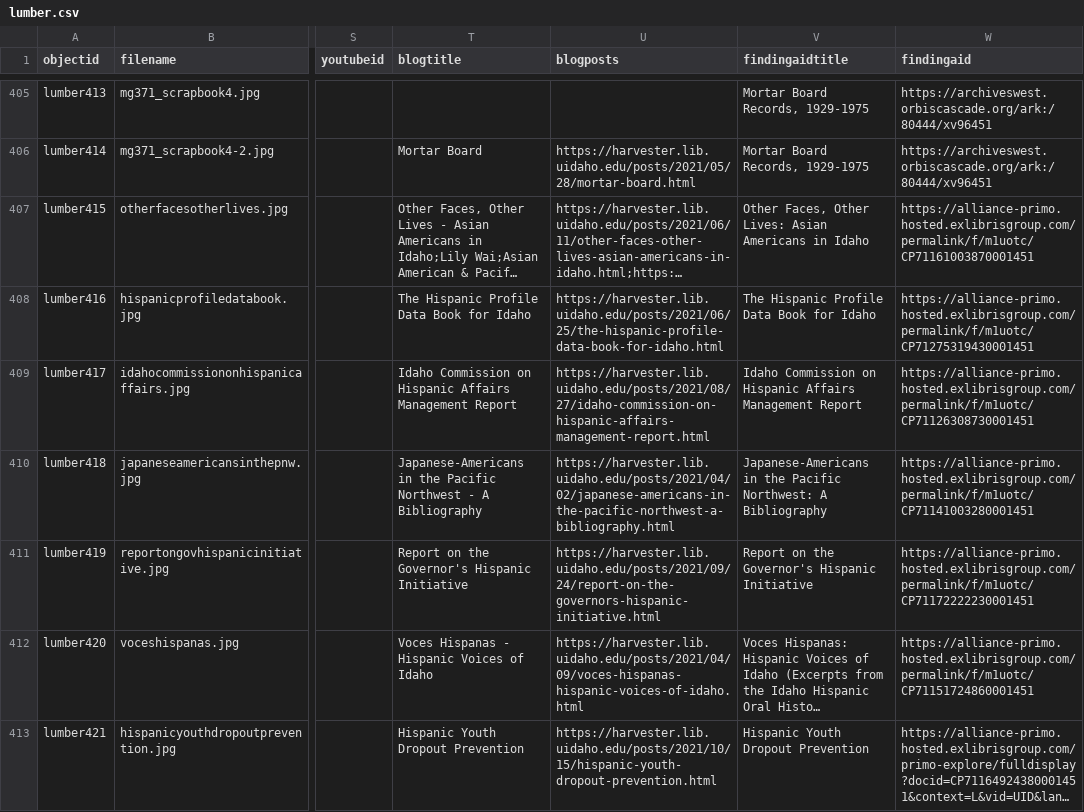
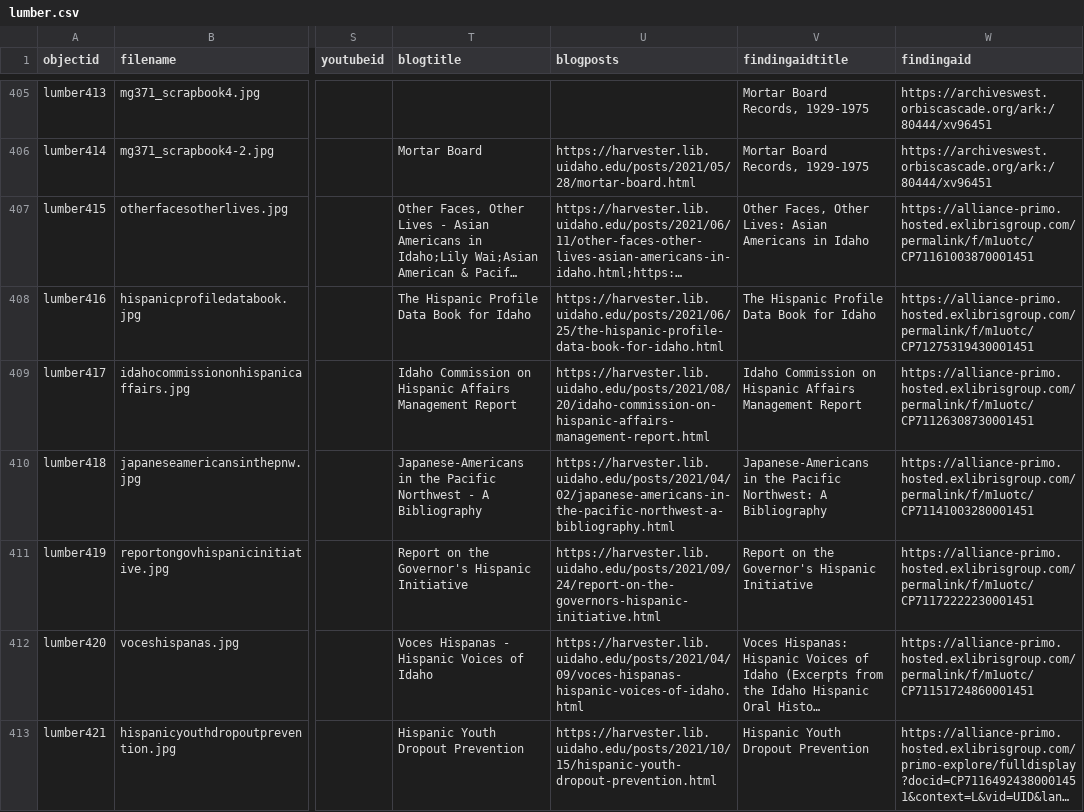
Before and after one commit to uidaholib/spec-lumber, a CSV file: _data/lumber.csv, drawn as a sheet; only a part is shown, gaps mark what is left out; long unchanged cells end in …; the diff covers the shown part only; the diff names each change by its address in the sheet, - before the commit and + after, or states it on an @@ line.

```diff
--- a/_data/lumber.csv
+++ b/_data/lumber.csv
-U409 (blogposts): https://harvester.lib.uidaho.edu/posts/2021/08/27/idaho-commission-on-hispanic-affairs-management-report.html
+U409 (blogposts): https://harvester.lib.uidaho.edu/posts/2021/08/20/idaho-commission-on-hispanic-affairs-management-report.html
```
Also changed, not shown: 11 edited cells elsewhere in this file.
